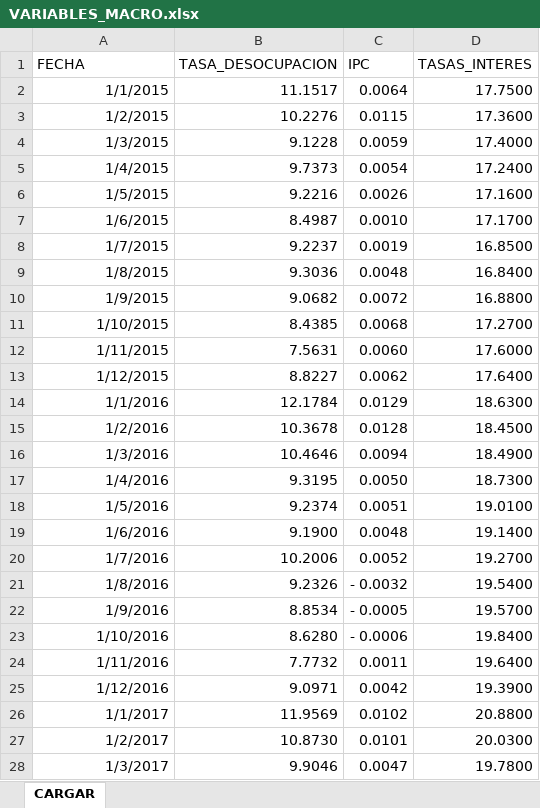
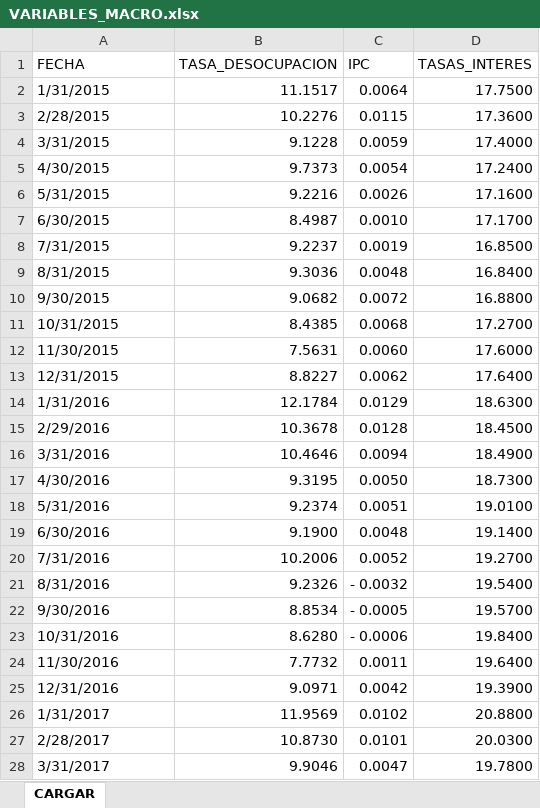
Before and after one commit to lpaolav/bases-de-datos, an Excel workbook: VARIABLES_MACRO.xlsx, sheet CARGAR, drawn as a sheet; only a part is shown; values as stored, in another font and other column widths than the file's, no borders; the diff covers the shown part only; the diff names each change by its address in the sheet, - before the commit and + after, or states it on an @@ line.

```diff
--- a/VARIABLES_MACRO.xlsx (sheet CARGAR)
+++ b/VARIABLES_MACRO.xlsx (sheet CARGAR)
-A2 (FECHA): 1/1/2015
+A2 (FECHA): 1/31/2015
-A2:A28 alignment: right
+A2:A28 alignment: left
-A3 (FECHA): 1/2/2015
+A3 (FECHA): 2/28/2015
-A4 (FECHA): 1/3/2015
+A4 (FECHA): 3/31/2015
-A5 (FECHA): 1/4/2015
+A5 (FECHA): 4/30/2015
-A6 (FECHA): 1/5/2015
+A6 (FECHA): 5/31/2015
-A7 (FECHA): 1/6/2015
+A7 (FECHA): 6/30/2015
-A8 (FECHA): 1/7/2015
+A8 (FECHA): 7/31/2015
-A9 (FECHA): 1/8/2015
+A9 (FECHA): 8/31/2015
-A10 (FECHA): 1/9/2015
+A10 (FECHA): 9/30/2015
-A11 (FECHA): 1/10/2015
+A11 (FECHA): 10/31/2015
-A12 (FECHA): 1/11/2015
+A12 (FECHA): 11/30/2015
-A13 (FECHA): 1/12/2015
+A13 (FECHA): 12/31/2015
-A14 (FECHA): 1/1/2016
+A14 (FECHA): 1/31/2016
-A15 (FECHA): 1/2/2016
+A15 (FECHA): 2/29/2016
-A16 (FECHA): 1/3/2016
+A16 (FECHA): 3/31/2016
-A17 (FECHA): 1/4/2016
+A17 (FECHA): 4/30/2016
-A18 (FECHA): 1/5/2016
+A18 (FECHA): 5/31/2016
-A19 (FECHA): 1/6/2016
+A19 (FECHA): 6/30/2016
-A20 (FECHA): 1/7/2016
+A20 (FECHA): 7/31/2016
-A21 (FECHA): 1/8/2016
+A21 (FECHA): 8/31/2016
-A22 (FECHA): 1/9/2016
+A22 (FECHA): 9/30/2016
-A23 (FECHA): 1/10/2016
+A23 (FECHA): 10/31/2016
-A24 (FECHA): 1/11/2016
+A24 (FECHA): 11/30/2016
-A25 (FECHA): 1/12/2016
+A25 (FECHA): 12/31/2016
-A26 (FECHA): 1/1/2017
+A26 (FECHA): 1/31/2017
-A27 (FECHA): 1/2/2017
+A27 (FECHA): 2/28/2017
-A28 (FECHA): 1/3/2017
+A28 (FECHA): 3/31/2017
```
Also changed, not shown: other rows of this sheet.
